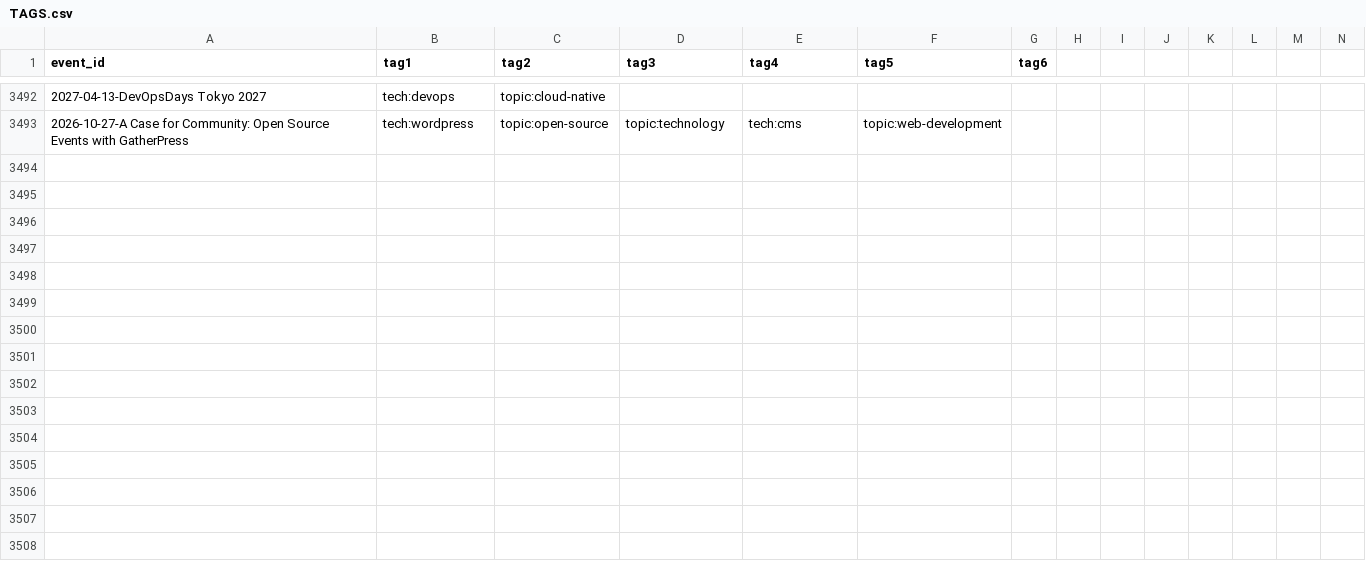
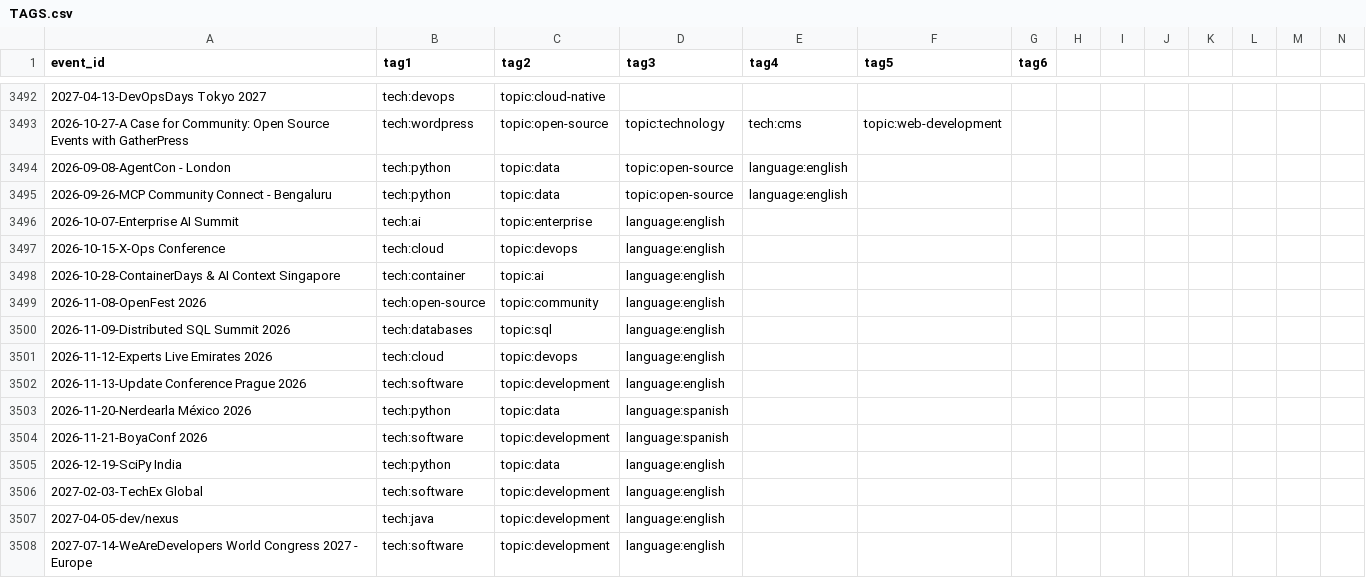
Before and after one commit to scraly/developers-conferences-agenda, a CSV file: TAGS.csv, drawn as a sheet; only a part is shown, gaps mark what is left out; rows hold the shown columns only; the diff names each change by its address in the sheet, - before the commit and + after, or states it on an @@ line.

Commit message:
generate new tags (#3599)
Co-authored-by: scraly <2543381+scraly@users.noreply.github.com>

```diff
--- a/TAGS.csv
+++ b/TAGS.csv
+row 3494: 2026-09-08-AgentCon - London | tech:python | topic:data | topic:open-source | language:english
+row 3495: 2026-09-26-MCP Community Connect - Bengaluru | tech:python | topic:data | topic:open-source | language:english
+row 3496: 2026-10-07-Enterprise AI Summit | tech:ai | topic:enterprise | language:english
+row 3497: 2026-10-15-X-Ops Conference | tech:cloud | topic:devops | language:english
+row 3498: 2026-10-28-ContainerDays & AI Context Singapore | tech:container | topic:ai | language:english
+row 3499: 2026-11-08-OpenFest 2026 | tech:open-source | topic:community | language:english
+row 3500: 2026-11-09-Distributed SQL Summit 2026 | tech:databases | topic:sql | language:english
+row 3501: 2026-11-12-Experts Live Emirates 2026 | tech:cloud | topic:devops | language:english
+row 3502: 2026-11-13-Update Conference Prague 2026 | tech:software | topic:development | language:english
+row 3503: 2026-11-20-Nerdearla México 2026 | tech:python | topic:data | language:spanish
+row 3504: 2026-11-21-BoyaConf 2026 | tech:software | topic:development | language:spanish
+row 3505: 2026-12-19-SciPy India | tech:python | topic:data | language:english
+row 3506: 2027-02-03-TechEx Global | tech:software | topic:development | language:english
+row 3507: 2027-04-05-dev/nexus | tech:java | topic:development | language:english
+row 3508: 2027-07-14-WeAreDevelopers World Congress 2027 - Europe | tech:software | topic:development | language:english
```
